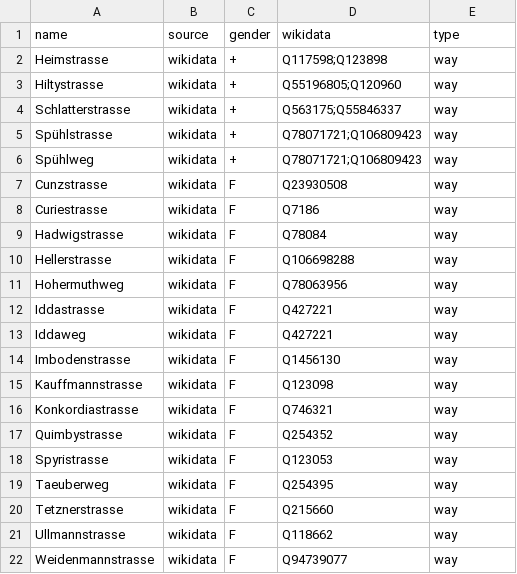
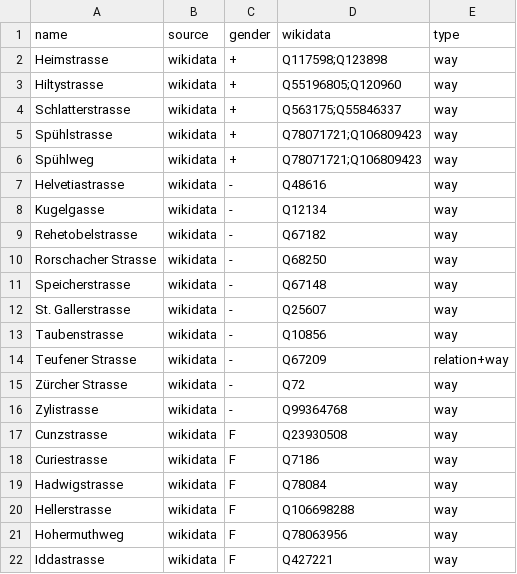
Before and after one commit to EqualStreetNames/equalstreetnames-stgallen, a CSV file: data/gender.csv, drawn as a sheet; only a part is shown; the shorter side is filled out with more unchanged rows; the diff names each change by its address in the sheet, - before the commit and + after, or states it on an @@ line.

```diff
--- a/data/gender.csv
+++ b/data/gender.csv
+row 7: Helvetiastrasse | wikidata | - | Q48616 | way
+row 8: Kugelgasse | wikidata | - | Q12134 | way
+row 9: Rehetobelstrasse | wikidata | - | Q67182 | way
+row 10: Rorschacher Strasse | wikidata | - | Q68250 | way
+row 11: Speicherstrasse | wikidata | - | Q67148 | way
+row 12: St. Gallerstrasse | wikidata | - | Q25607 | way
+row 13: Taubenstrasse | wikidata | - | Q10856 | way
+row 14: Teufener Strasse | wikidata | - | Q67209 | relation+way
+row 15: Zürcher Strasse | wikidata | - | Q72 | way
+row 16: Zylistrasse | wikidata | - | Q99364768 | way
```
Also changed, not shown: data/other.csv, 2 other files.
